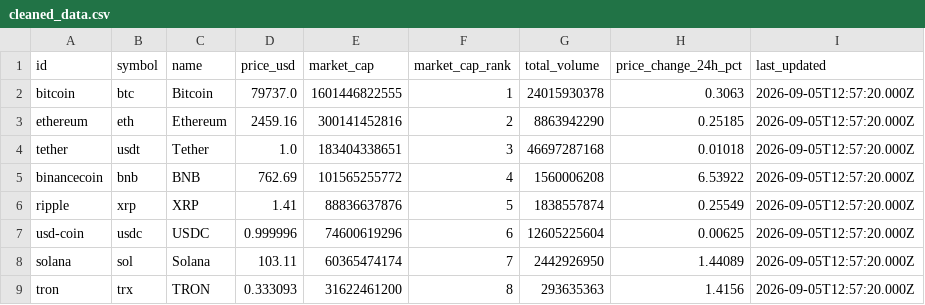
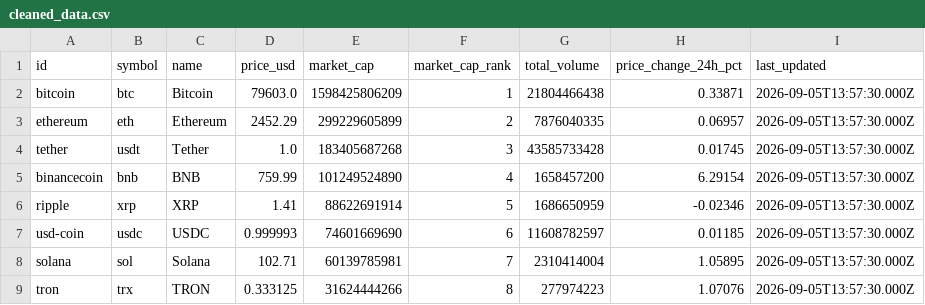
Before and after one commit to atikanurfitri71-ops/data-pipeline-project, a CSV file: transform/output/cleaned_data.csv, drawn as a sheet; only a part is shown; the diff covers the shown part only.

```diff
--- a/transform/output/cleaned_data.csv
+++ b/transform/output/cleaned_data.csv
@@ -1,9 +1,9 @@
 id,symbol,name,price_usd,market_cap,market_cap_rank,total_volume,price_change_24h_pct,last_updated
-bitcoin,btc,Bitcoin,79737.0,1601446822555,1,24015930378,0.3063,2026-09-05T12:57:20.000Z
-ethereum,eth,Ethereum,2459.16,300141452816,2,8863942290,0.25185,2026-09-05T12:57:20.000Z
-tether,usdt,Tether,1.0,183404338651,3,46697287168,0.01018,2026-09-05T12:57:20.000Z
-binancecoin,bnb,BNB,762.69,101565255772,4,1560006208,6.53922,2026-09-05T12:57:20.000Z
-ripple,xrp,XRP,1.41,88836637876,5,1838557874,0.25549,2026-09-05T12:57:20.000Z
-usd-coin,usdc,USDC,0.999996,74600619296,6,12605225604,0.00625,2026-09-05T12:57:20.000Z
-solana,sol,Solana,103.11,60365474174,7,2442926950,1.44089,2026-09-05T12:57:20.000Z
-tron,trx,TRON,0.333093,31622461200,8,293635363,1.4156,2026-09-05T12:57:20.000Z
+bitcoin,btc,Bitcoin,79603.0,1598425806209,1,21804466438,0.33871,2026-09-05T13:57:30.000Z
+ethereum,eth,Ethereum,2452.29,299229605899,2,7876040335,0.06957,2026-09-05T13:57:30.000Z
+tether,usdt,Tether,1.0,183405687268,3,43585733428,0.01745,2026-09-05T13:57:30.000Z
+binancecoin,bnb,BNB,759.99,101249524890,4,1658457200,6.29154,2026-09-05T13:57:30.000Z
+ripple,xrp,XRP,1.41,88622691914,5,1686650959,-0.02346,2026-09-05T13:57:30.000Z
+usd-coin,usdc,USDC,0.999993,74601669690,6,11608782597,0.01185,2026-09-05T13:57:30.000Z
+solana,sol,Solana,102.71,60139785981,7,2310414004,1.05895,2026-09-05T13:57:30.000Z
+tron,trx,TRON,0.333125,31624444266,8,277974223,1.07076,2026-09-05T13:57:30.000Z
```
Also changed, not shown: 58 edited cells elsewhere in this file, 5 other files.
